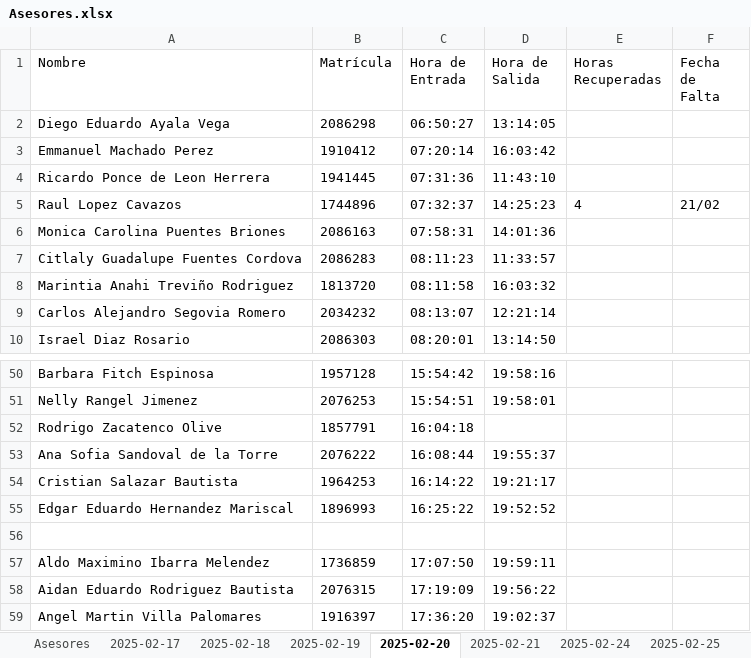
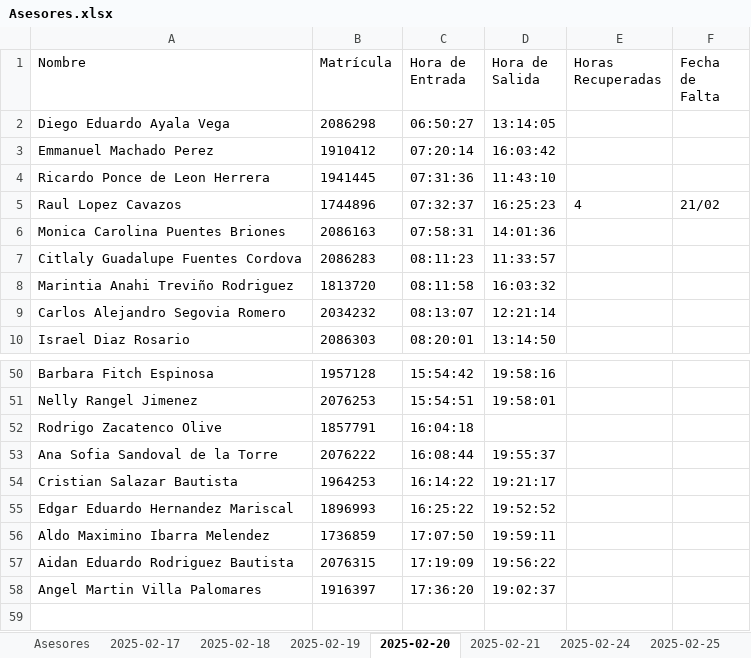
Before and after one commit to AsesoriasFCFM/registrohoras, an Excel workbook: Asesores.xlsx, sheet 2025-02-20, drawn as a sheet; only a part is shown, gaps mark what is left out; values as stored, in another font and other column widths than the file's, no borders; the diff names each change by its address in the sheet, - before the commit and + after, or states it on an @@ line.

```diff
--- a/Asesores.xlsx (sheet 2025-02-20)
+++ b/Asesores.xlsx (sheet 2025-02-20)
-D5 (Hora de Salida): 14:25:23
+D5 (Hora de Salida): 16:25:23
-row 56: (empty)
```
Also changed, not shown: sheet 2025-02-25, sheet 2025-02-24, sheet 2025-02-21, sheet 2025-02-19, other sheet tabs.
